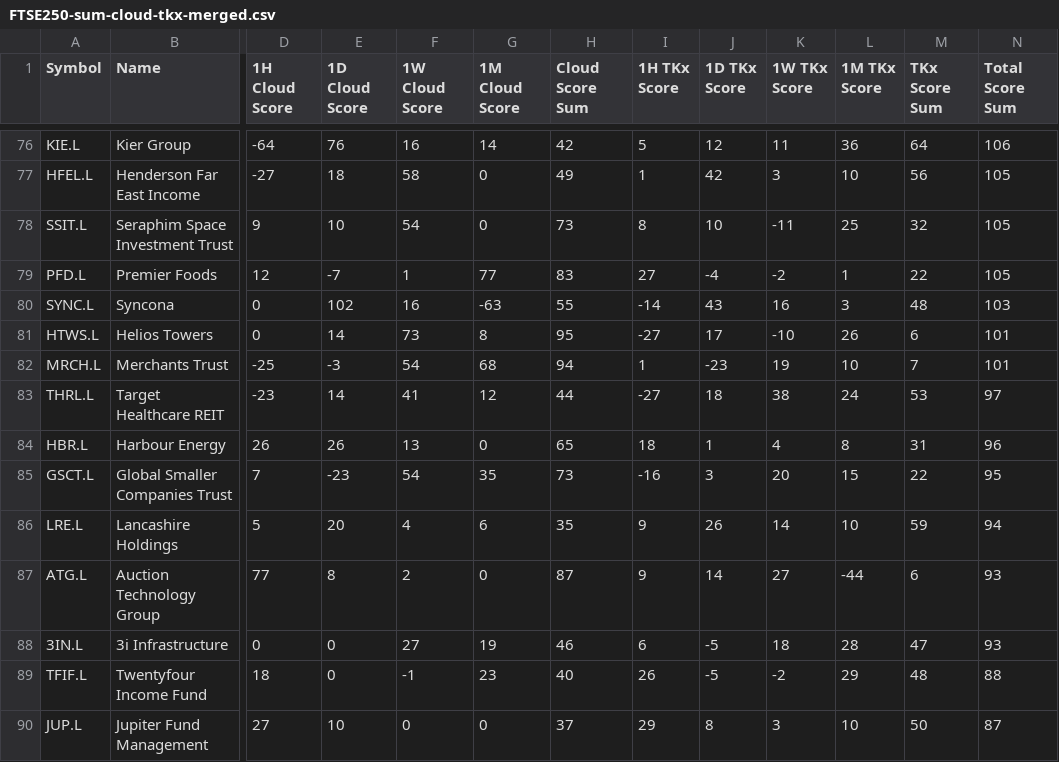
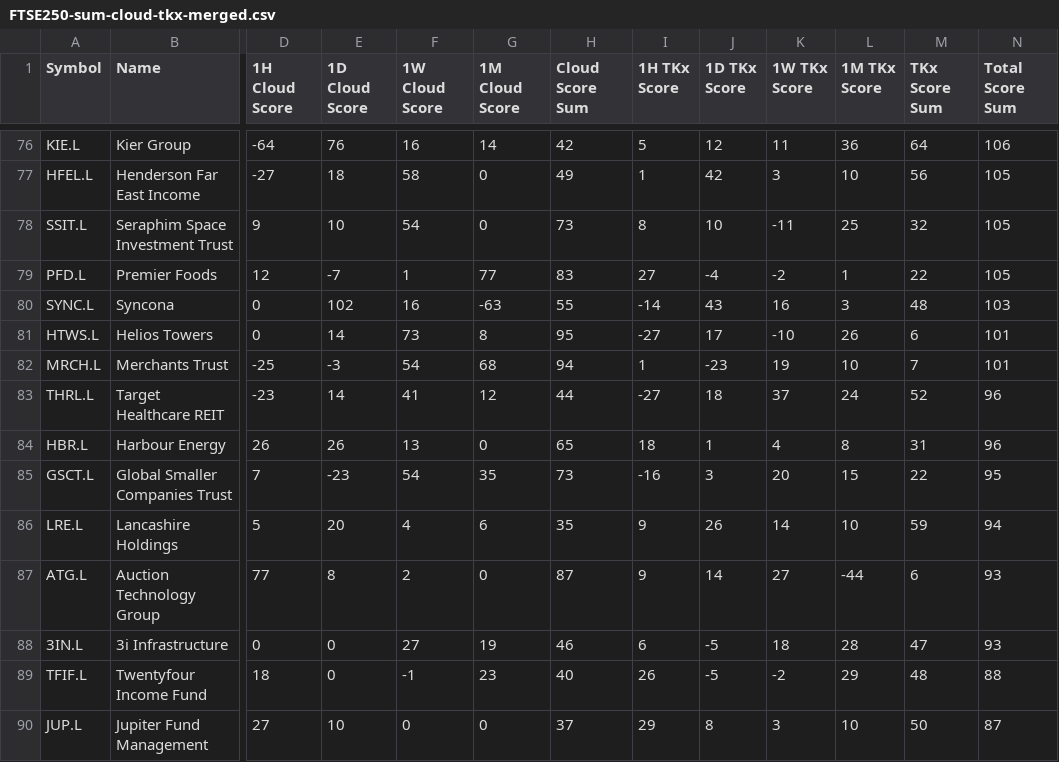
Before and after one commit to harryguiacorn/Ichimoku-Cloud-Signal-Python, a CSV file: output/sum/FTSE250-sum-cloud-tkx-merged.csv, drawn as a sheet; only a part is shown, gaps mark what is left out; the diff names each change by its address in the sheet, - before the commit and + after, or states it on an @@ line.

```diff
--- a/output/sum/FTSE250-sum-cloud-tkx-merged.csv
+++ b/output/sum/FTSE250-sum-cloud-tkx-merged.csv
-K83 (1W TKx Score): 38
+K83 (1W TKx Score): 37
-M83 (TKx Score Sum): 53
+M83 (TKx Score Sum): 52
-N83 (Total Score Sum): 97
+N83 (Total Score Sum): 96
```
Also changed, not shown: output/chikou/FTSE250-chikou-M.csv, output/chikou/FTSE250-chikou-merged.csv, 13 other files.
